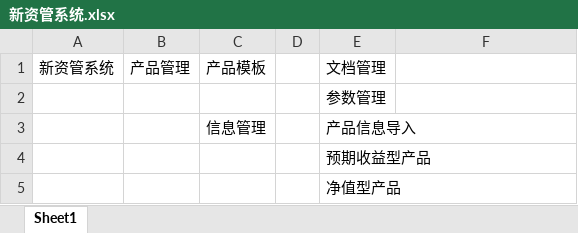
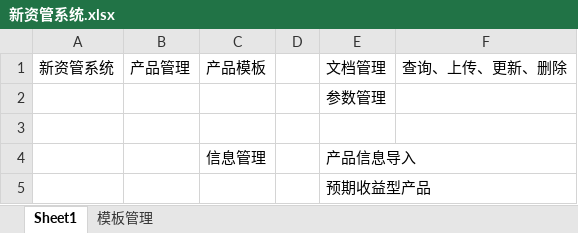
Before and after one commit to W7297911/test, an Excel workbook: wenjian/新资管系统.xlsx, sheet Sheet1, drawn as a sheet; only a part is shown; the shorter side is filled out with more unchanged rows; values as stored, in another font and other column widths than the file's, no borders; the diff names each change by its address in the sheet, - before the commit and + after, or states it on an @@ line.

```diff
--- a/wenjian/新资管系统.xlsx (sheet Sheet1)
+++ b/wenjian/新资管系统.xlsx (sheet Sheet1)
+sheet tab: 模板管理
-F1: (empty)
+F1: 查询、上传、更新、删除
+row 3: (empty)
```
Also changed, not shown: wenjian/资管信息.xlsx, 1 other file.
